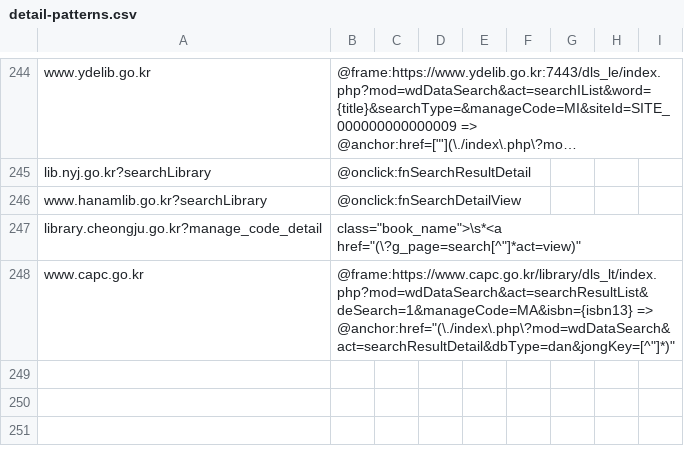
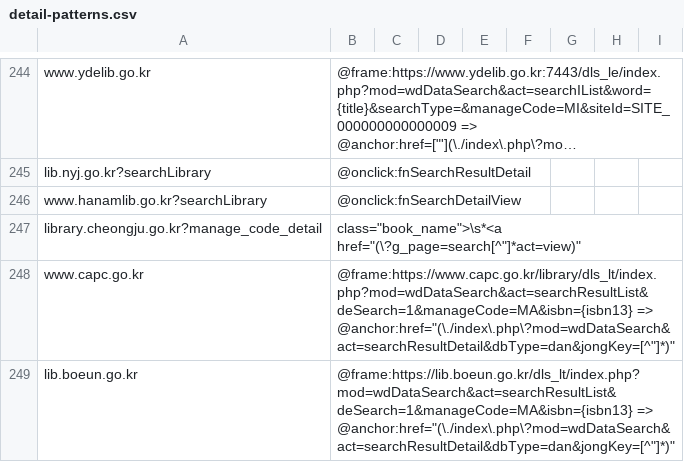
Before and after one commit to LeeeeeJY/where-is-my-book, a CSV file: backend/src/main/resources/opac/detail-patterns.csv, drawn as a sheet; only a part is shown, gaps mark what is left out; long unchanged cells end in …; the diff names each change by its address in the sheet, - before the commit and + after, or states it on an @@ line.

```diff
--- a/backend/src/main/resources/opac/detail-patterns.csv
+++ b/backend/src/main/resources/opac/detail-patterns.csv
+row 249: lib.boeun.go.kr | @frame:https://lib.boeun.go.kr/dls_lt/index.php?mod=wdDataSearch&act=searchResultList&deSearch=1&manageCode=MA&isbn={isbn13} => @anchor:href="(\./index\.php\?mod=wdDataSearch&act=searchResultDetail&dbType=dan&jongKey=[^"]*)"
```
